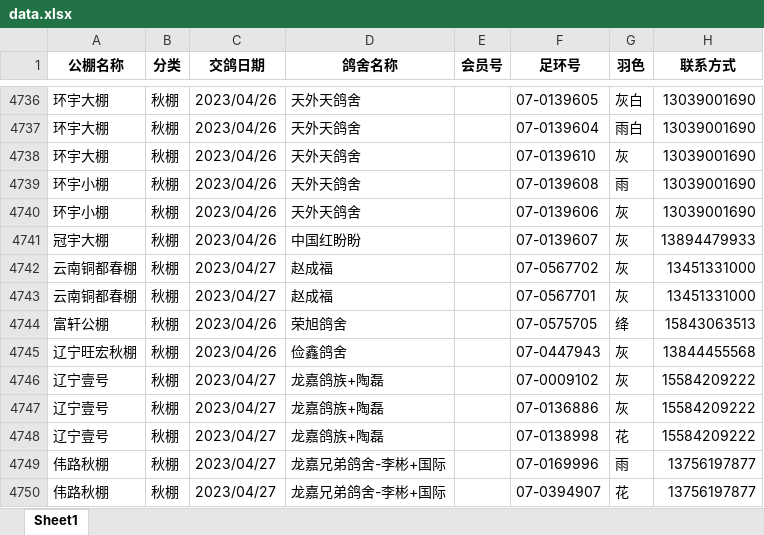
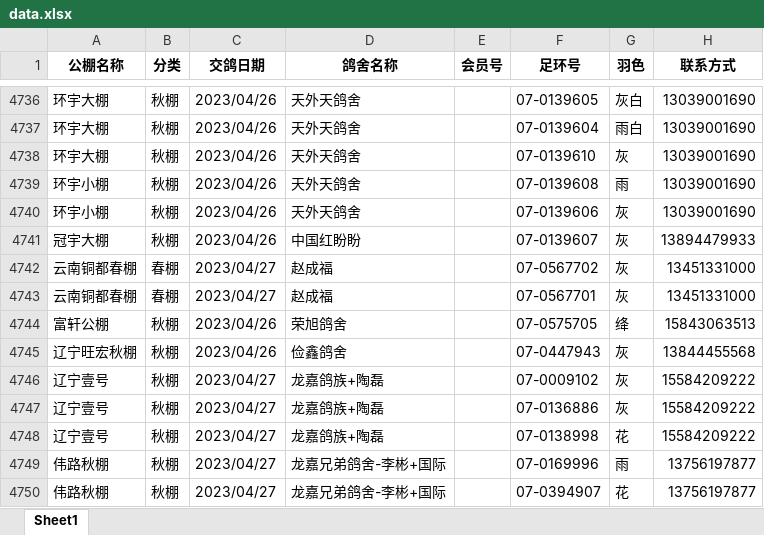
Before and after one commit to Ahamekiller/AI_Chatbot, an Excel workbook: public/data.xlsx, sheet Sheet1, drawn as a sheet; only a part is shown, gaps mark what is left out; values as stored, in another font and other column widths than the file's, no borders; the diff covers the shown part only; the diff names each change by its address in the sheet, - before the commit and + after, or states it on an @@ line.

```diff
--- a/public/data.xlsx (sheet Sheet1)
+++ b/public/data.xlsx (sheet Sheet1)
-B4742:B4743 (分类): 秋棚
+B4742:B4743 (分类): 春棚
```
Also changed, not shown: 160 added rows elsewhere in this sheet.
